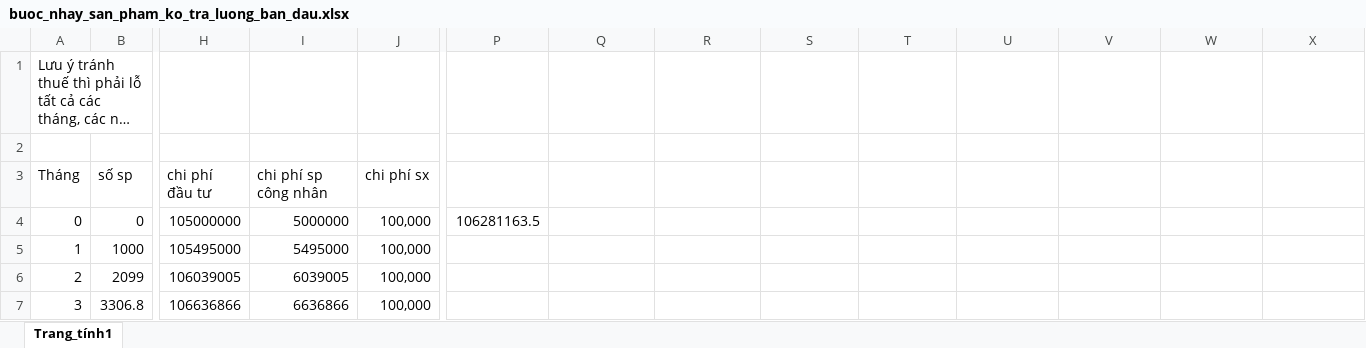
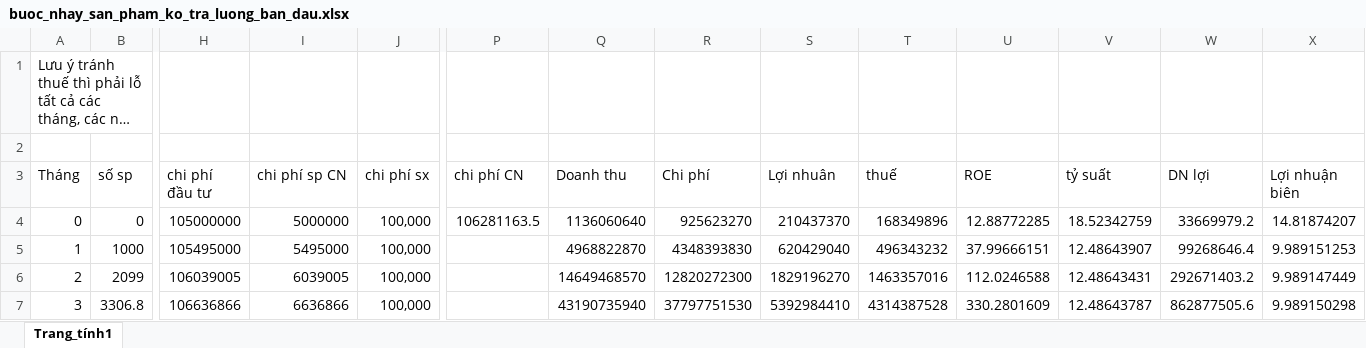
Before and after one commit to nguyenduytamgithub/PROJECTS, an Excel workbook: THUNG_GAO_IOT/TAI CHINH/buoc_nhay_san_pham_ko_tra_luong_ban_dau.xlsx, sheet Trang_tính1, drawn as a sheet; only a part is shown, gaps mark what is left out; long unchanged cells end in …; values as stored, in another font and other column widths than the file's, no borders; the diff covers the shown part only; the diff names each change by its address in the sheet, - before the commit and + after, or states it on an @@ line.

Commit message:
update excel

```diff
--- a/THUNG_GAO_IOT/TAI CHINH/buoc_nhay_san_pham_ko_tra_luong_ban_dau.xlsx (sheet Trang_tính1)
+++ b/THUNG_GAO_IOT/TAI CHINH/buoc_nhay_san_pham_ko_tra_luong_ban_dau.xlsx (sheet Trang_tính1)
-I3: chi phí sp công nhân
+I3: chi phí sp CN
-P3: (empty)
+P3: chi phí CN
-Q3: (empty)
+Q3: Doanh thu
-R3: (empty)
+R3: Chi phí
-S3: (empty)
+S3: Lợi nhuân
-T3: (empty)
+T3: thuế
-U3: (empty)
+U3: ROE
-V3: (empty)
+V3: tỷ suất
-W3: (empty)
+W3: DN lợi
-X3: (empty)
+X3: Lợi nhuận biên
-Q4 (Doanh thu): (empty)
+Q4 (Doanh thu): 1136060640
-R4 (Chi phí): (empty)
+R4 (Chi phí): 925623270
-S4 (Lợi nhuân): (empty)
+S4 (Lợi nhuân): 210437370
-T4 (thuế): (empty)
+T4 (thuế): 168349896
-U4 (ROE): (empty)
+U4 (ROE): 12.88772285
-V4 (tỷ suất): (empty)
+V4 (tỷ suất): 18.52342759
-W4 (DN lợi): (empty)
+W4 (DN lợi): 33669979.2
-X4 (Lợi nhuận biên): (empty)
+X4 (Lợi nhuận biên): 14.81874207
-Q5 (Doanh thu): (empty)
+Q5 (Doanh thu): 4968822870
-R5 (Chi phí): (empty)
+R5 (Chi phí): 4348393830
-S5 (Lợi nhuân): (empty)
+S5 (Lợi nhuân): 620429040
-T5 (thuế): (empty)
+T5 (thuế): 496343232
-U5 (ROE): (empty)
+U5 (ROE): 37.99666151
-V5 (tỷ suất): (empty)
+V5 (tỷ suất): 12.48643907
-W5 (DN lợi): (empty)
+W5 (DN lợi): 99268646.4
-X5 (Lợi nhuận biên): (empty)
+X5 (Lợi nhuận biên): 9.989151253
-Q6 (Doanh thu): (empty)
+Q6 (Doanh thu): 14649468570
-R6 (Chi phí): (empty)
+R6 (Chi phí): 12820272300
-S6 (Lợi nhuân): (empty)
+S6 (Lợi nhuân): 1829196270
-T6 (thuế): (empty)
+T6 (thuế): 1463357016
-U6 (ROE): (empty)
+U6 (ROE): 112.0246588
-V6 (tỷ suất): (empty)
+V6 (tỷ suất): 12.48643431
-W6 (DN lợi): (empty)
+W6 (DN lợi): 292671403.2
-X6 (Lợi nhuận biên): (empty)
+X6 (Lợi nhuận biên): 9.989147449
-Q7 (Doanh thu): (empty)
+Q7 (Doanh thu): 43190735940
-R7 (Chi phí): (empty)
+R7 (Chi phí): 37797751530
-S7 (Lợi nhuân): (empty)
+S7 (Lợi nhuân): 5392984410
-T7 (thuế): (empty)
+T7 (thuế): 4314387528
-U7 (ROE): (empty)
+U7 (ROE): 330.2801609
-V7 (tỷ suất): (empty)
+V7 (tỷ suất): 12.48643787
-W7 (DN lợi): (empty)
+W7 (DN lợi): 862877505.6
-X7 (Lợi nhuận biên): (empty)
+X7 (Lợi nhuận biên): 9.989150298
```
Also changed, not shown: 12 edited cells elsewhere in this sheet.
